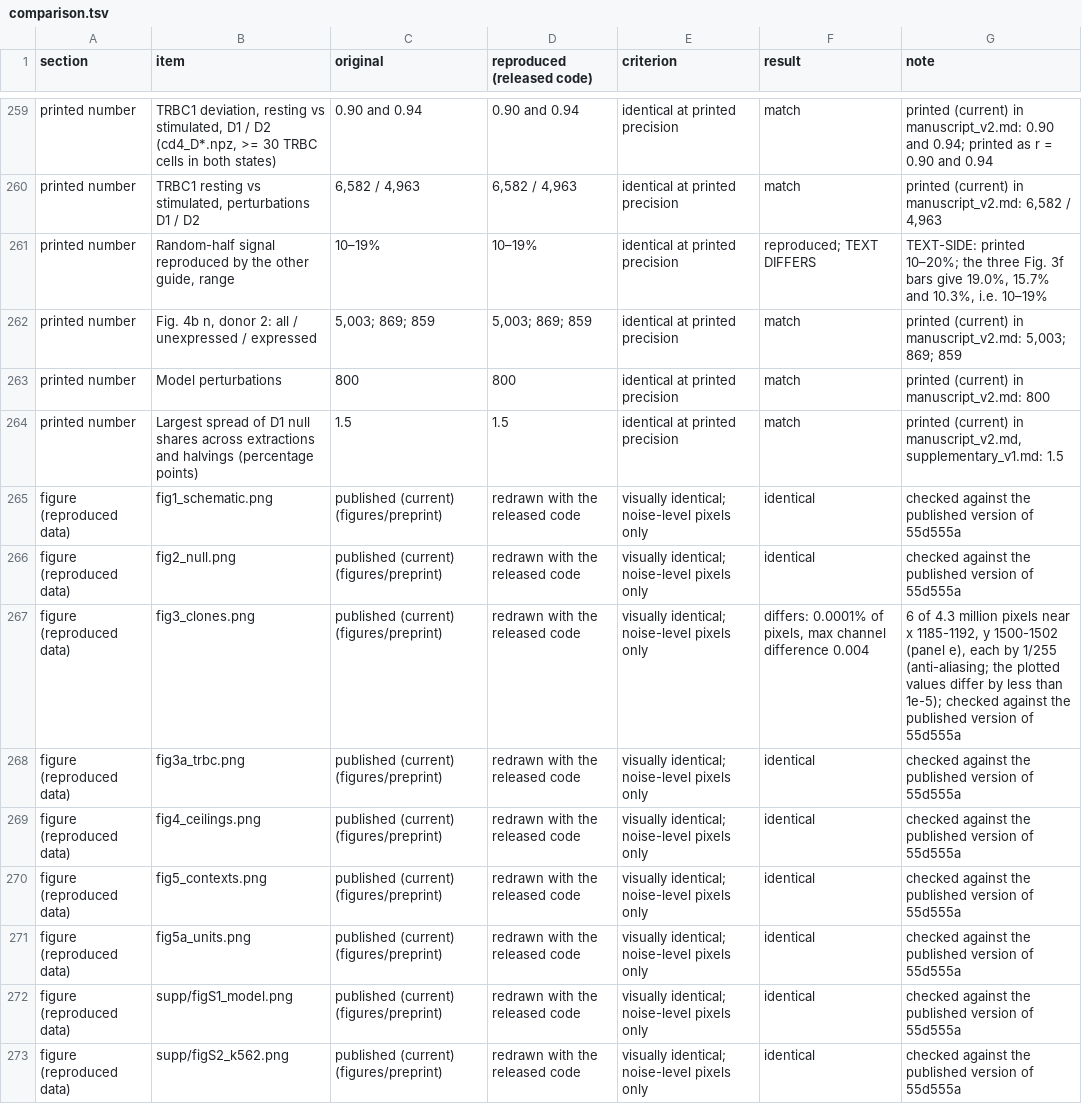
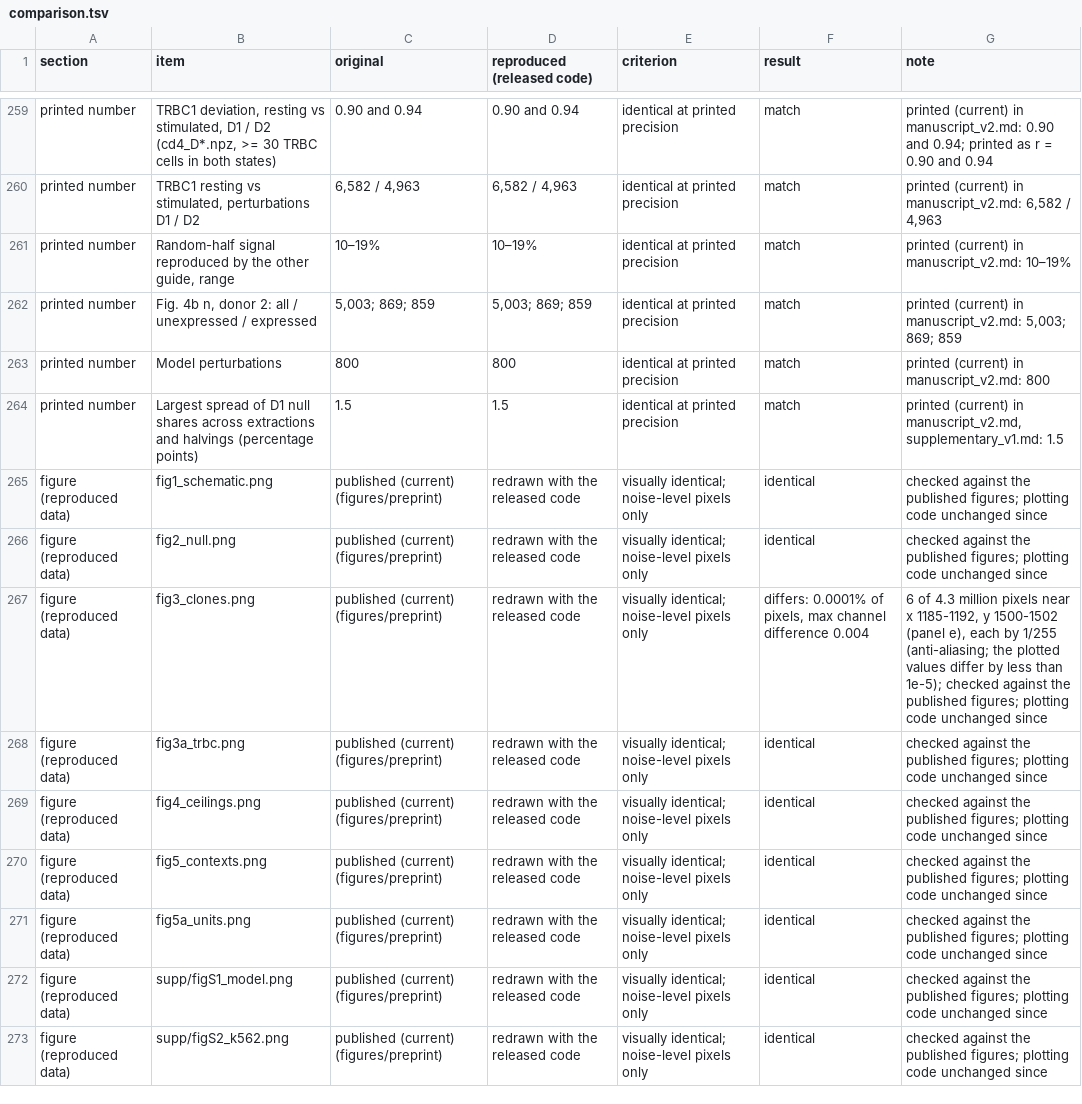
Before and after one commit to pseudobulk/random-halves-not-replicates, a TSV file: repro/comparison.tsv, drawn as a sheet; only a part is shown, gaps mark what is left out; the diff covers the shown part only.

```diff
--- a/repro/comparison.tsv
+++ b/repro/comparison.tsv
@@ -260,3 +260,3 @@ printed number	TRBC1 deviation, resting vs stimulated, D1 / D2 (cd4_D*.npz, >= 3
 printed number	TRBC1 resting vs stimulated, perturbations D1 / D2	6,582 / 4,963	6,582 / 4,963	identical at printed precision	match	printed (current) in manuscript_v2.md: 6,582 / 4,963
-printed number	Random-half signal reproduced by the other guide, range	10–19%	10–19%	identical at printed precision	reproduced; TEXT DIFFERS	TEXT-SIDE: printed 10–20%; the three Fig. 3f bars give 19.0%, 15.7% and 10.3%, i.e. 10–19%
+printed number	Random-half signal reproduced by the other guide, range	10–19%	10–19%	identical at printed precision	match	printed (current) in manuscript_v2.md: 10–19%
 printed number	Fig. 4b n, donor 2: all / unexpressed / expressed	5,003; 869; 859	5,003; 869; 859	identical at printed precision	match	printed (current) in manuscript_v2.md: 5,003; 869; 859
@@ -264,10 +264,10 @@ printed number	Model perturbations	800	800	identical at printed precision	match
 printed number	Largest spread of D1 null shares across extractions and halvings (percentage points)	1.5	1.5	identical at printed precision	match	printed (current) in manuscript_v2.md, supplementary_v1.md: 1.5
-figure (reproduced data)	fig1_schematic.png	published (current) (figures/preprint)	redrawn with the released code	visually identical; noise-level pixels only	identical	checked against the published version of 55d555a
-figure (reproduced data)	fig2_null.png	published (current) (figures/preprint)	redrawn with the released code	visually identical; noise-level pixels only	identical	checked against the published version of 55d555a
-figure (reproduced data)	fig3_clones.png	published (current) (figures/preprint)	redrawn with the released code	visually identical; noise-level pixels only	differs: 0.0001% of pixels, max channel difference 0.004	6 of 4.3 million pixels near x 1185-1192, y 1500-1502 (panel e), each by 1/255 (anti-aliasing; the plotted values differ by less than 1e-5); checked against the published version of 55d555a
-figure (reproduced data)	fig3a_trbc.png	published (current) (figures/preprint)	redrawn with the released code	visually identical; noise-level pixels only	identical	checked against the published version of 55d555a
-figure (reproduced data)	fig4_ceilings.png	published (current) (figures/preprint)	redrawn with the released code	visually identical; noise-level pixels only	identical	checked against the published version of 55d555a
-figure (reproduced data)	fig5_contexts.png	published (current) (figures/preprint)	redrawn with the released code	visually identical; noise-level pixels only	identical	checked against the published version of 55d555a
-figure (reproduced data)	fig5a_units.png	published (current) (figures/preprint)	redrawn with the released code	visually identical; noise-level pixels only	identical	checked against the published version of 55d555a
-figure (reproduced data)	supp/figS1_model.png	published (current) (figures/preprint)	redrawn with the released code	visually identical; noise-level pixels only	identical	checked against the published version of 55d555a
-figure (reproduced data)	supp/figS2_k562.png	published (current) (figures/preprint)	redrawn with the released code	visually identical; noise-level pixels only	identical	checked against the published version of 55d555a
+figure (reproduced data)	fig1_schematic.png	published (current) (figures/preprint)	redrawn with the released code	visually identical; noise-level pixels only	identical	checked against the published figures; plotting code unchanged since
+figure (reproduced data)	fig2_null.png	published (current) (figures/preprint)	redrawn with the released code	visually identical; noise-level pixels only	identical	checked against the published figures; plotting code unchanged since
+figure (reproduced data)	fig3_clones.png	published (current) (figures/preprint)	redrawn with the released code	visually identical; noise-level pixels only	differs: 0.0001% of pixels, max channel difference 0.004	6 of 4.3 million pixels near x 1185-1192, y 1500-1502 (panel e), each by 1/255 (anti-aliasing; the plotted values differ by less than 1e-5); checked against the published figures; plotting code unchanged since
+figure (reproduced data)	fig3a_trbc.png	published (current) (figures/preprint)	redrawn with the released code	visually identical; noise-level pixels only	identical	checked against the published figures; plotting code unchanged since
+figure (reproduced data)	fig4_ceilings.png	published (current) (figures/preprint)	redrawn with the released code	visually identical; noise-level pixels only	identical	checked against the published figures; plotting code unchanged since
+figure (reproduced data)	fig5_contexts.png	published (current) (figures/preprint)	redrawn with the released code	visually identical; noise-level pixels only	identical	checked against the published figures; plotting code unchanged since
+figure (reproduced data)	fig5a_units.png	published (current) (figures/preprint)	redrawn with the released code	visually identical; noise-level pixels only	identical	checked against the published figures; plotting code unchanged since
+figure (reproduced data)	supp/figS1_model.png	published (current) (figures/preprint)	redrawn with the released code	visually identical; noise-level pixels only	identical	checked against the published figures; plotting code unchanged since
+figure (reproduced data)	supp/figS2_k562.png	published (current) (figures/preprint)	redrawn with the released code	visually identical; noise-level pixels only	identical	checked against the published figures; plotting code unchanged since
```
Also changed, not shown: 13 edited cells elsewhere in this file, repro/number_inventory.tsv, 4 other files.
